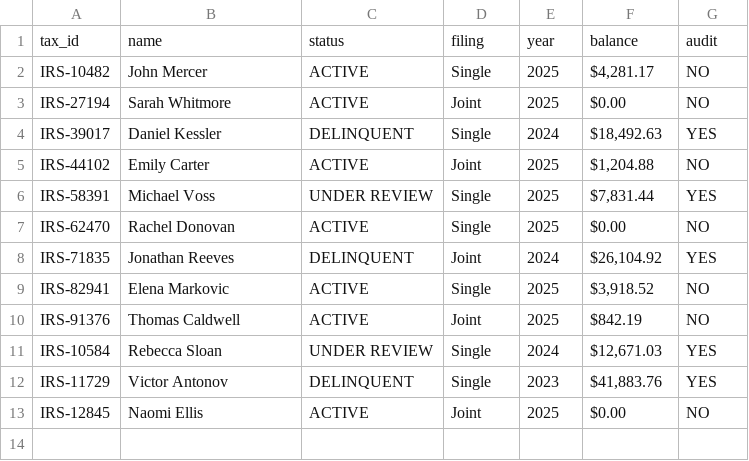
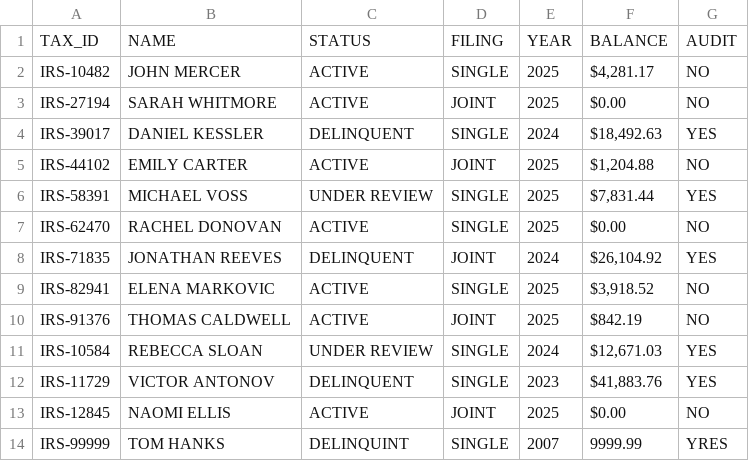
Before and after one commit to BuccoBruce/hack-term, a CSV file: data/irs/database.csv, drawn as a sheet.

```diff
--- a/data/irs/database.csv
+++ b/data/irs/database.csv
@@ -1,13 +1,14 @@
-tax_id,name,status,filing,year,balance,audit
-IRS-10482,John Mercer,ACTIVE,Single,2025,"$4,281.17",NO
-IRS-27194,Sarah Whitmore,ACTIVE,Joint,2025,"$0.00",NO
-IRS-39017,Daniel Kessler,DELINQUENT,Single,2024,"$18,492.63",YES
-IRS-44102,Emily Carter,ACTIVE,Joint,2025,"$1,204.88",NO
-IRS-58391,Michael Voss,UNDER REVIEW,Single,2025,"$7,831.44",YES
-IRS-62470,Rachel Donovan,ACTIVE,Single,2025,"$0.00",NO
-IRS-71835,Jonathan Reeves,DELINQUENT,Joint,2024,"$26,104.92",YES
-IRS-82941,Elena Markovic,ACTIVE,Single,2025,"$3,918.52",NO
-IRS-91376,Thomas Caldwell,ACTIVE,Joint,2025,"$842.19",NO
-IRS-10584,Rebecca Sloan,UNDER REVIEW,Single,2024,"$12,671.03",YES
-IRS-11729,Victor Antonov,DELINQUENT,Single,2023,"$41,883.76",YES
-IRS-12845,Naomi Ellis,ACTIVE,Joint,2025,"$0.00",NO
+TAX_ID,NAME,STATUS,FILING,YEAR,BALANCE,AUDIT
+IRS-10482,JOHN MERCER,ACTIVE,SINGLE,2025,"$4,281.17",NO
+IRS-27194,SARAH WHITMORE,ACTIVE,JOINT,2025,"$0.00",NO
+IRS-39017,DANIEL KESSLER,DELINQUENT,SINGLE,2024,"$18,492.63",YES
+IRS-44102,EMILY CARTER,ACTIVE,JOINT,2025,"$1,204.88",NO
+IRS-58391,MICHAEL VOSS,UNDER REVIEW,SINGLE,2025,"$7,831.44",YES
+IRS-62470,RACHEL DONOVAN,ACTIVE,SINGLE,2025,"$0.00",NO
+IRS-71835,JONATHAN REEVES,DELINQUENT,JOINT,2024,"$26,104.92",YES
+IRS-82941,ELENA MARKOVIC,ACTIVE,SINGLE,2025,"$3,918.52",NO
+IRS-91376,THOMAS CALDWELL,ACTIVE,JOINT,2025,"$842.19",NO
+IRS-10584,REBECCA SLOAN,UNDER REVIEW,SINGLE,2024,"$12,671.03",YES
+IRS-11729,VICTOR ANTONOV,DELINQUENT,SINGLE,2023,"$41,883.76",YES
+IRS-12845,NAOMI ELLIS,ACTIVE,JOINT,2025,"$0.00",NO
+IRS-99999,TOM HANKS,DELINQUINT,SINGLE,2007,9999.99,YRES
```
Also changed, not shown: 16 other files.
